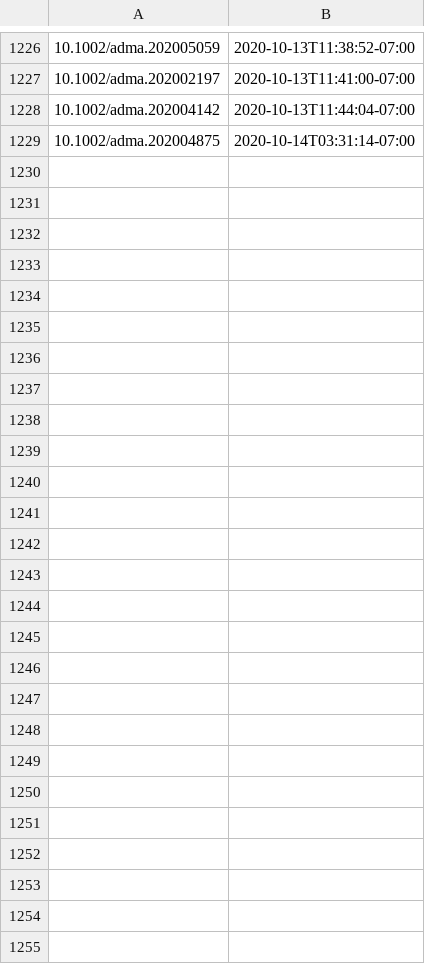
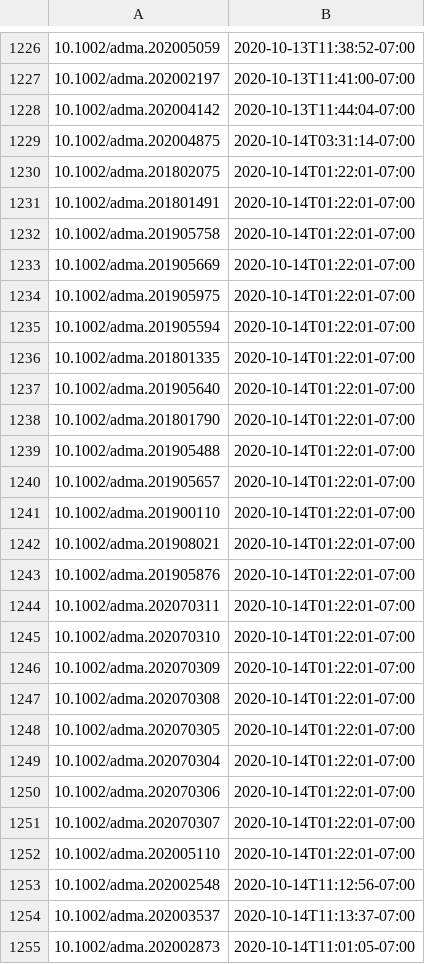
Before and after one commit to supersciencegrl/easy-wiley, a CSV file: advmater_old.csv, drawn as a sheet; only a part is shown, gaps mark what is left out; the diff names each change by its address in the sheet, - before the commit and + after, or states it on an @@ line.

```diff
--- a/advmater_old.csv
+++ b/advmater_old.csv
+row 1230: 10.1002/adma.201802075 | 2020-10-14T01:22:01-07:00
+row 1231: 10.1002/adma.201801491 | 2020-10-14T01:22:01-07:00
+row 1232: 10.1002/adma.201905758 | 2020-10-14T01:22:01-07:00
+row 1233: 10.1002/adma.201905669 | 2020-10-14T01:22:01-07:00
+row 1234: 10.1002/adma.201905975 | 2020-10-14T01:22:01-07:00
+row 1235: 10.1002/adma.201905594 | 2020-10-14T01:22:01-07:00
+row 1236: 10.1002/adma.201801335 | 2020-10-14T01:22:01-07:00
+row 1237: 10.1002/adma.201905640 | 2020-10-14T01:22:01-07:00
+row 1238: 10.1002/adma.201801790 | 2020-10-14T01:22:01-07:00
+row 1239: 10.1002/adma.201905488 | 2020-10-14T01:22:01-07:00
+row 1240: 10.1002/adma.201905657 | 2020-10-14T01:22:01-07:00
+row 1241: 10.1002/adma.201900110 | 2020-10-14T01:22:01-07:00
+row 1242: 10.1002/adma.201908021 | 2020-10-14T01:22:01-07:00
+row 1243: 10.1002/adma.201905876 | 2020-10-14T01:22:01-07:00
+row 1244: 10.1002/adma.202070311 | 2020-10-14T01:22:01-07:00
+row 1245: 10.1002/adma.202070310 | 2020-10-14T01:22:01-07:00
+row 1246: 10.1002/adma.202070309 | 2020-10-14T01:22:01-07:00
+row 1247: 10.1002/adma.202070308 | 2020-10-14T01:22:01-07:00
+row 1248: 10.1002/adma.202070305 | 2020-10-14T01:22:01-07:00
+row 1249: 10.1002/adma.202070304 | 2020-10-14T01:22:01-07:00
+row 1250: 10.1002/adma.202070306 | 2020-10-14T01:22:01-07:00
+row 1251: 10.1002/adma.202070307 | 2020-10-14T01:22:01-07:00
+row 1252: 10.1002/adma.202005110 | 2020-10-14T01:22:01-07:00
+row 1253: 10.1002/adma.202002548 | 2020-10-14T11:12:56-07:00
+row 1254: 10.1002/adma.202003537 | 2020-10-14T11:13:37-07:00
+row 1255: 10.1002/adma.202002873 | 2020-10-14T11:01:05-07:00
```
Also changed, not shown: acie_old.csv, chemeurj_old.csv, 4 other files.
